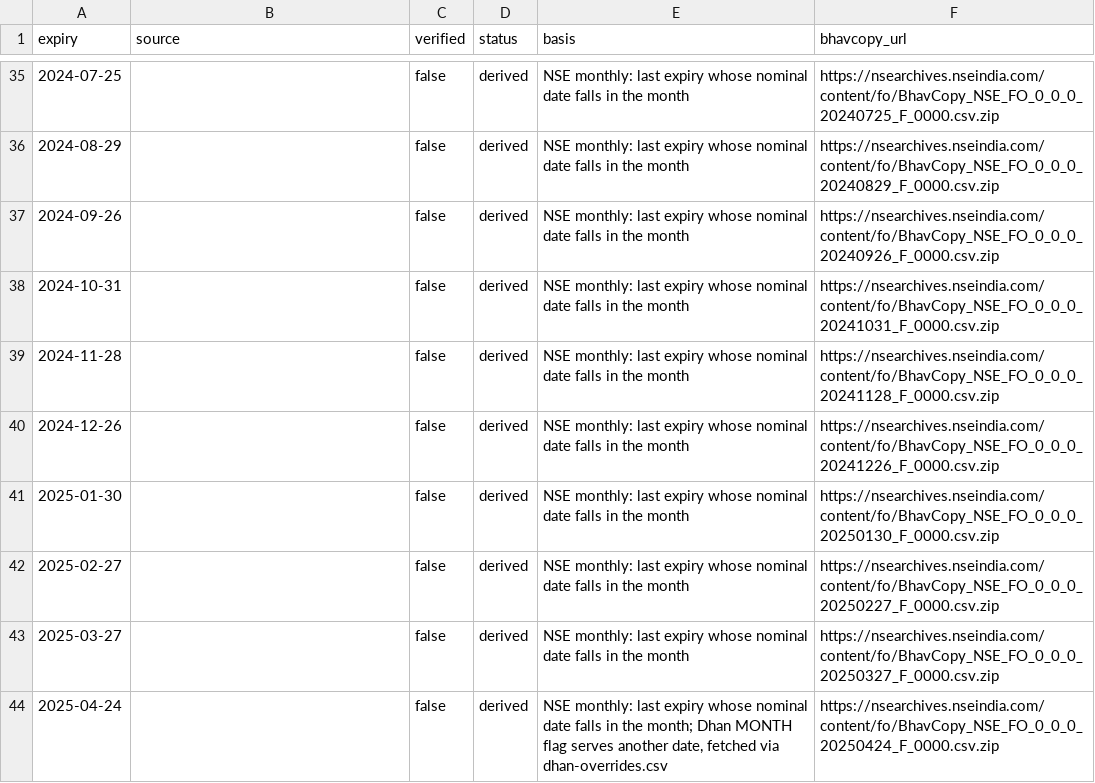
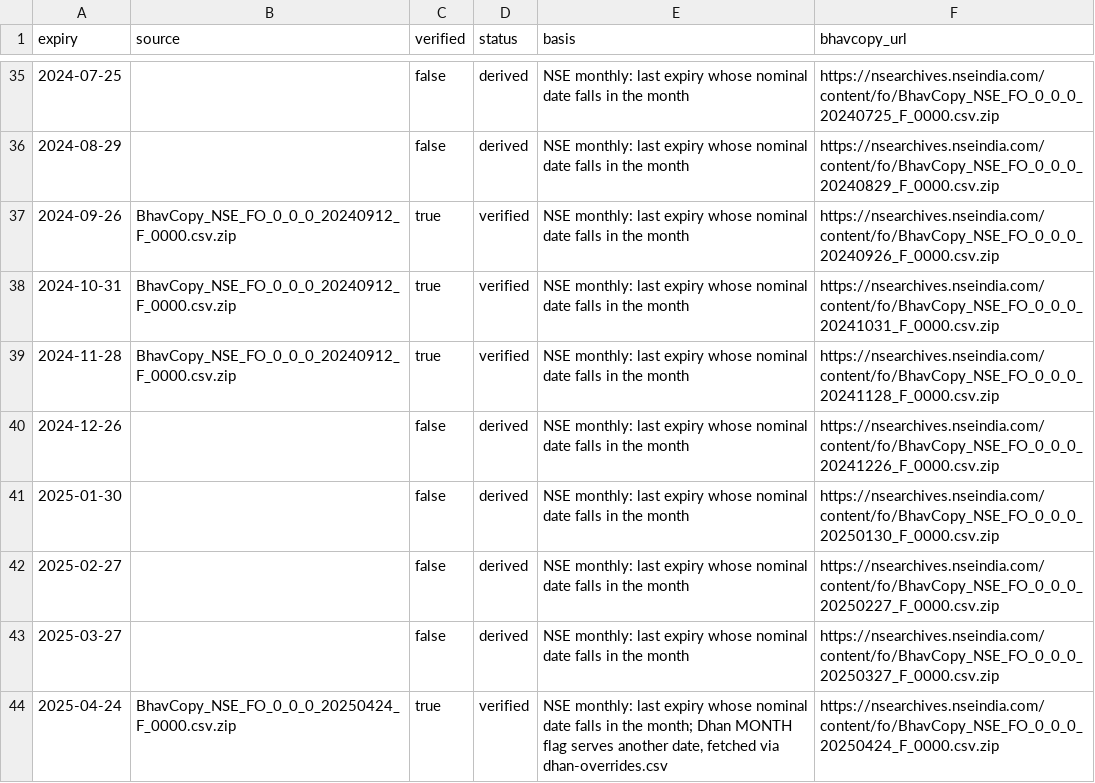
Before and after one commit to mohit051091/nifty-data, a CSV file: backfill/expiries-monthly.csv, drawn as a sheet; only a part is shown, gaps mark what is left out; the diff covers the shown part only.

```diff
--- a/backfill/expiries-monthly.csv
+++ b/backfill/expiries-monthly.csv
@@ -36,5 +36,5 @@ expiry,source,verified,status,basis,bhavcopy_url
 2024-08-29,,false,derived,NSE monthly: last expiry whose nominal date falls in the month,https://nsearchives.nseindia.com/content/fo/BhavCopy_NSE_FO_0_0_0_20240829_F_0000.csv.zip
-2024-09-26,,false,derived,NSE monthly: last expiry whose nominal date falls in the month,https://nsearchives.nseindia.com/content/fo/BhavCopy_NSE_FO_0_0_0_20240926_F_0000.csv.zip
-2024-10-31,,false,derived,NSE monthly: last expiry whose nominal date falls in the month,https://nsearchives.nseindia.com/content/fo/BhavCopy_NSE_FO_0_0_0_20241031_F_0000.csv.zip
-2024-11-28,,false,derived,NSE monthly: last expiry whose nominal date falls in the month,https://nsearchives.nseindia.com/content/fo/BhavCopy_NSE_FO_0_0_0_20241128_F_0000.csv.zip
+2024-09-26,BhavCopy_NSE_FO_0_0_0_20240912_F_0000.csv.zip,true,verified,NSE monthly: last expiry whose nominal date falls in the month,https://nsearchives.nseindia.com/content/fo/BhavCopy_NSE_FO_0_0_0_20240926_F_0000.csv.zip
+2024-10-31,BhavCopy_NSE_FO_0_0_0_20240912_F_0000.csv.zip,true,verified,NSE monthly: last expiry whose nominal date falls in the month,https://nsearchives.nseindia.com/content/fo/BhavCopy_NSE_FO_0_0_0_20241031_F_0000.csv.zip
+2024-11-28,BhavCopy_NSE_FO_0_0_0_20240912_F_0000.csv.zip,true,verified,NSE monthly: last expiry whose nominal date falls in the month,https://nsearchives.nseindia.com/content/fo/BhavCopy_NSE_FO_0_0_0_20241128_F_0000.csv.zip
 2024-12-26,,false,derived,NSE monthly: last expiry whose nominal date falls in the month,https://nsearchives.nseindia.com/content/fo/BhavCopy_NSE_FO_0_0_0_20241226_F_0000.csv.zip
@@ -43,2 +43,2 @@ expiry,source,verified,status,basis,bhavcopy_url
 2025-03-27,,false,derived,NSE monthly: last expiry whose nominal date falls in the month,https://nsearchives.nseindia.com/content/fo/BhavCopy_NSE_FO_0_0_0_20250327_F_0000.csv.zip
-2025-04-24,,false,derived,"NSE monthly: last expiry whose nominal date falls in the month; Dhan MONTH flag serves another date, fetched via dhan-overrides.csv",https://nsearchives.nseindia.com/content/fo/BhavCopy_NSE_FO_0_0_0_20250424_F_0000.csv.zip
+2025-04-24,BhavCopy_NSE_FO_0_0_0_20250424_F_0000.csv.zip,true,verified,"NSE monthly: last expiry whose nominal date falls in the month; Dhan MONTH flag serves another date, fetched via dhan-overrides.csv",https://nsearchives.nseindia.com/content/fo/BhavCopy_NSE_FO_0_0_0_20250424_F_0000.csv.zip
```
Also changed, not shown: 30 edited cells elsewhere in this file, backfill/expiries-weekly.csv, 1 other file.
